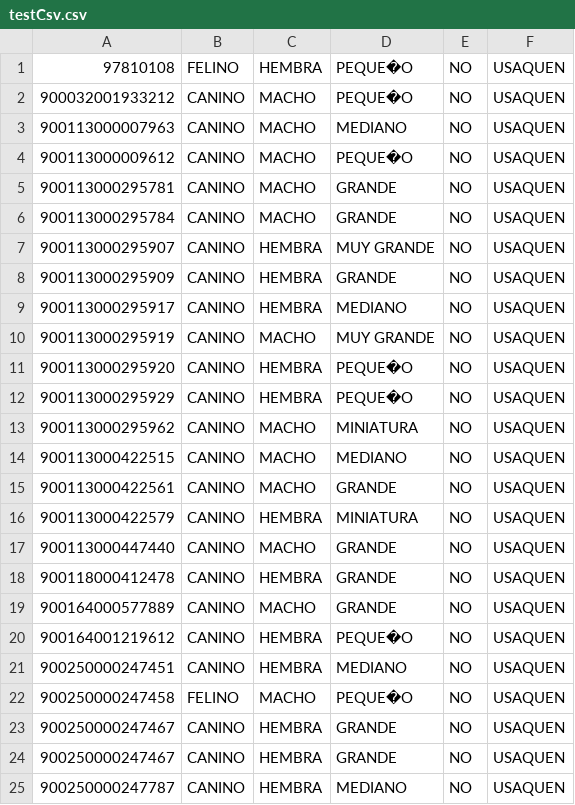
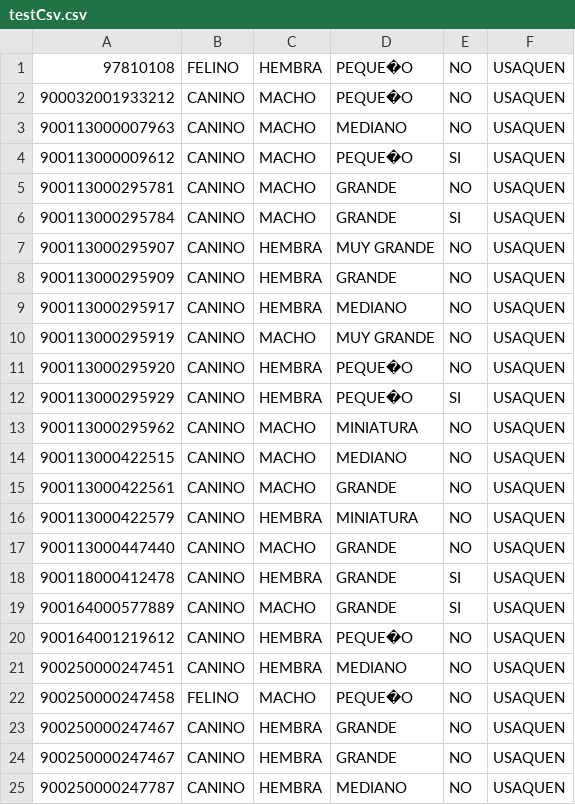
Before and after one commit to Sergio-mix/FourPawsCitizens, a CSV file: src/data/testCsv.csv, drawn as a sheet; only a part is shown.

```diff
--- a/src/data/testCsv.csv
+++ b/src/data/testCsv.csv
@@ -3,5 +3,5 @@
 900113000007963;CANINO;MACHO;MEDIANO;NO;USAQUEN
-900113000009612;CANINO;MACHO;PEQUE�O;NO;USAQUEN
+900113000009612;CANINO;MACHO;PEQUE�O;SI;USAQUEN
 900113000295781;CANINO;MACHO;GRANDE;NO;USAQUEN
-900113000295784;CANINO;MACHO;GRANDE;NO;USAQUEN
+900113000295784;CANINO;MACHO;GRANDE;SI;USAQUEN
 900113000295907;CANINO;HEMBRA;MUY GRANDE;NO;USAQUEN
@@ -11,3 +11,3 @@
 900113000295920;CANINO;HEMBRA;PEQUE�O;NO;USAQUEN
-900113000295929;CANINO;HEMBRA;PEQUE�O;NO;USAQUEN
+900113000295929;CANINO;HEMBRA;PEQUE�O;SI;USAQUEN
 900113000295962;CANINO;MACHO;MINIATURA;NO;USAQUEN
@@ -17,4 +17,4 @@
 900113000447440;CANINO;MACHO;GRANDE;NO;USAQUEN
-900118000412478;CANINO;HEMBRA;GRANDE;NO;USAQUEN
-900164000577889;CANINO;MACHO;GRANDE;NO;USAQUEN
+900118000412478;CANINO;HEMBRA;GRANDE;SI;USAQUEN
+900164000577889;CANINO;MACHO;GRANDE;SI;USAQUEN
 900164001219612;CANINO;HEMBRA;PEQUE�O;NO;USAQUEN
```
Also changed, not shown: 3 other files.
